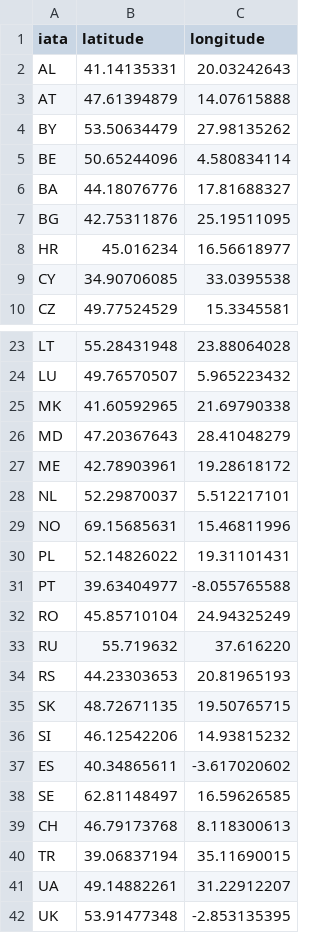
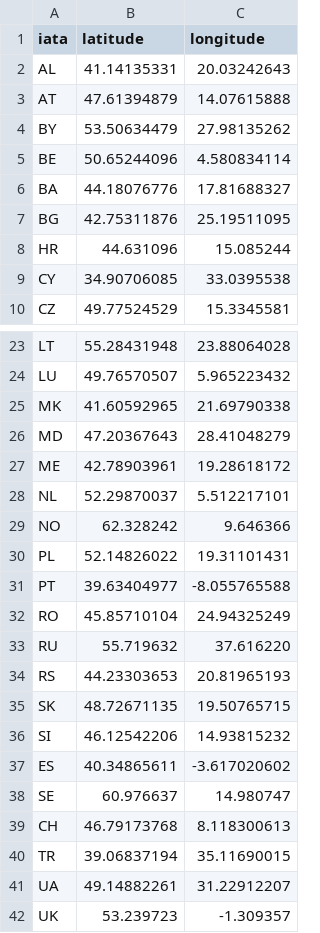
Before and after one commit to covrig/playfiles, a CSV file: centroids.csv, drawn as a sheet; only a part is shown, gaps mark what is left out.

Commit message:
Update centroids.csv

```diff
--- a/centroids.csv
+++ b/centroids.csv
@@ -7,3 +7,3 @@ BA,44.18076776,17.81688327
 BG,42.75311876,25.19511095
-HR,45.016234,16.56618977
+HR,44.631096, 15.085244
 CY,34.90706085,33.0395538
@@ -28,3 +28,3 @@ ME,42.78903961,19.28618172
 NL,52.29870037,5.512217101
-NO,69.15685631,15.46811996
+NO,62.328242, 9.646366
 PL,52.14826022,19.31101431
@@ -37,3 +37,3 @@ SI,46.12542206,14.93815232
 ES,40.34865611,-3.617020602
-SE,62.81148497,16.59626585
+SE,60.976637, 14.980747
 CH,46.79173768,8.118300613
@@ -41,2 +41,2 @@ TR,39.06837194,35.11690015
 UA,49.14882261,31.22912207
-UK,53.91477348,-2.853135395
+UK,53.239723, -1.309357
```
